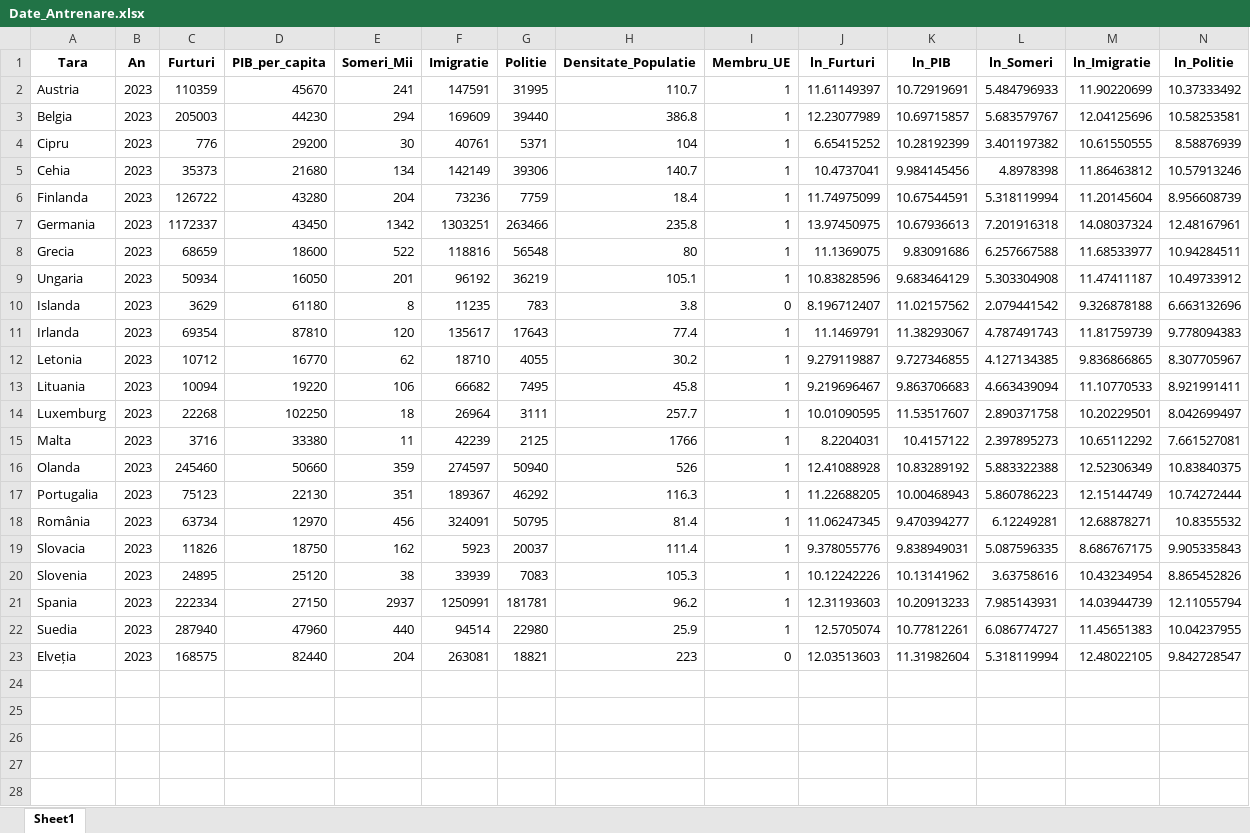
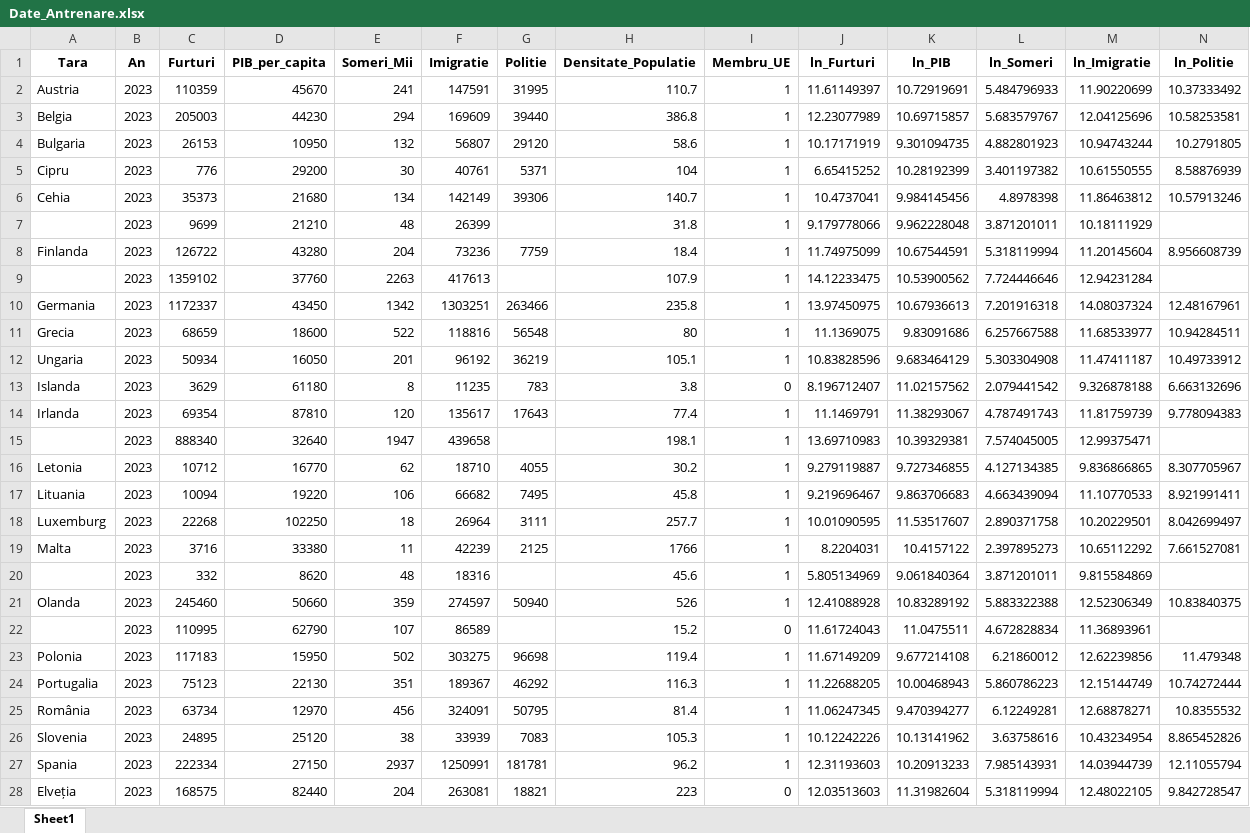
Before and after one commit to alexakajustin/Proiect-Econometrie, an Excel workbook: Proiect/Proiect/Output/Date/Date_Antrenare.xlsx, sheet Sheet1, drawn as a sheet; only a part is shown; values as stored, in another font and other column widths than the file's, no borders; removed rows and columns are numbered as before the commit, all else as after; rows hold the shown columns only; the diff names each change by its address in the sheet, - before the commit and + after, or states it on an @@ line.

```diff
--- a/Proiect/Proiect/Output/Date/Date_Antrenare.xlsx (sheet Sheet1)
+++ b/Proiect/Proiect/Output/Date/Date_Antrenare.xlsx (sheet Sheet1)
+row 4: Bulgaria | 2023 | 26153 | 10950 | 132 | 56807 | 29120 | 58.6 | 1 | 10.17171919 | 9.301094735 | 4.882801923 | 10.94743244 | 10.2791805
+row 7:  | 2023 | 9699 | 21210 | 48 | 26399 |  | 31.8 | 1 | 9.179778066 | 9.962228048 | 3.871201011 | 10.18111929
+row 9:  | 2023 | 1359102 | 37760 | 2263 | 417613 |  | 107.9 | 1 | 14.12233475 | 10.53900562 | 7.724446646 | 12.94231284
+row 15:  | 2023 | 888340 | 32640 | 1947 | 439658 |  | 198.1 | 1 | 13.69710983 | 10.39329381 | 7.574045005 | 12.99375471
+row 20:  | 2023 | 332 | 8620 | 48 | 18316 |  | 45.6 | 1 | 5.805134969 | 9.061840364 | 3.871201011 | 9.815584869
+row 22:  | 2023 | 110995 | 62790 | 107 | 86589 |  | 15.2 | 0 | 11.61724043 | 11.0475511 | 4.672828834 | 11.36893961
+row 23: Polonia | 2023 | 117183 | 15950 | 502 | 303275 | 96698 | 119.4 | 1 | 11.67149209 | 9.677214108 | 6.21860012 | 12.62239856 | 11.479348
-row 19: Slovacia | 2023 | 11826 | 18750 | 162 | 5923 | 20037 | 111.4 | 1 | 9.378055776 | 9.838949031 | 5.087596335 | 8.686767175 | 9.905335843
-row 22: Suedia | 2023 | 287940 | 47960 | 440 | 94514 | 22980 | 25.9 | 1 | 12.5705074 | 10.77812261 | 6.086774727 | 11.45651383 | 10.04237955
```
Also changed, not shown: Proiect/Proiect/Cleaned Data/gdp_cleaned.xlsx, Proiect/Proiect/Cleaned Data/immigration_cleaned.xlsx, 43 other files.
